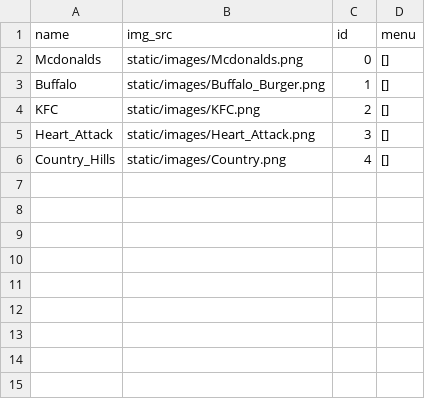
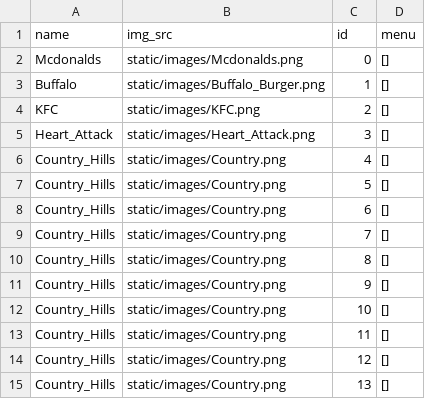
Before and after one commit to OmarShebl36/mini-restaurant-app, a CSV file: static/csv_files/restaurants.csv, drawn as a sheet; the diff names each change by its address in the sheet, - before the commit and + after, or states it on an @@ line.

```diff
--- a/static/csv_files/restaurants.csv
+++ b/static/csv_files/restaurants.csv
+row 7: Country_Hills | static/images/Country.png | 5 | []
+row 8: Country_Hills | static/images/Country.png | 6 | []
+row 9: Country_Hills | static/images/Country.png | 7 | []
+row 10: Country_Hills | static/images/Country.png | 8 | []
+row 11: Country_Hills | static/images/Country.png | 9 | []
+row 12: Country_Hills | static/images/Country.png | 10 | []
+row 13: Country_Hills | static/images/Country.png | 11 | []
+row 14: Country_Hills | static/images/Country.png | 12 | []
+row 15: Country_Hills | static/images/Country.png | 13 | []
```
Also changed, not shown: static/csv_files/menu_items.csv, 10 other files.
